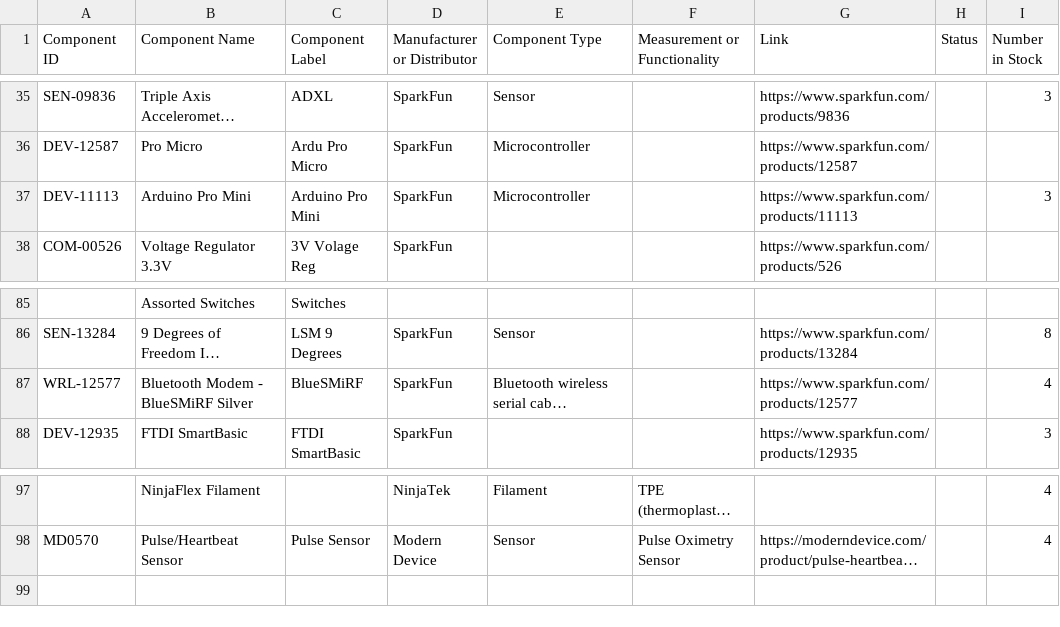
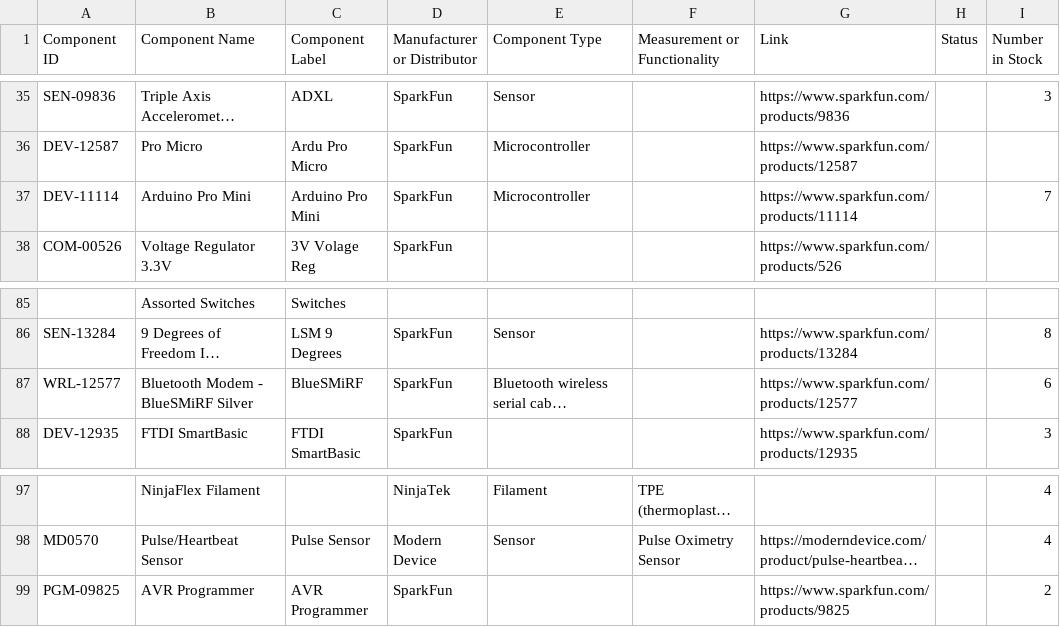
Before and after one commit to HumanPerformance/Inventory, a CSV file: Components.csv, drawn as a sheet; only a part is shown, gaps mark what is left out; long unchanged cells end in …; the diff names each change by its address in the sheet, - before the commit and + after, or states it on an @@ line.

Commit message:
Updated the main components inventory 06/13/2016

```diff
--- a/Components.csv
+++ b/Components.csv
-A37 (Component ID): DEV-11113
+A37 (Component ID): DEV-11114
-G37 (Link): https://www.sparkfun.com/products/11113
+G37 (Link): https://www.sparkfun.com/products/11114
-I37 (Number in Stock): 3
+I37 (Number in Stock): 7
-I87 (Number in Stock): 4
+I87 (Number in Stock): 6
+row 99: PGM-09825 | AVR Programmer | AVR Programmer | SparkFun |  |  | https://www.sparkfun.com/products/9825 |  | 2
```
